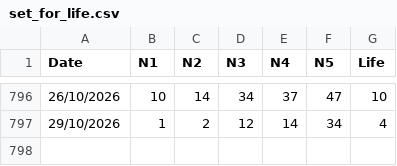
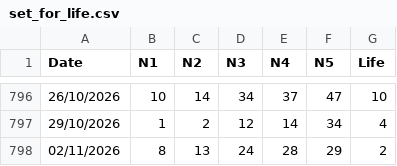
Before and after one commit to apkelepouris/predict-for-life-data, a CSV file: set_for_life.csv, drawn as a sheet; only a part is shown, gaps mark what is left out.

```diff
--- a/set_for_life.csv
+++ b/set_for_life.csv
@@ -797 +797,2 @@ Date,N1,N2,N3,N4,N5,Life
 29/10/2026,1,2,12,14,34,4
+02/11/2026,8,13,24,28,29,2
```
Also changed, not shown: 2 other files.
